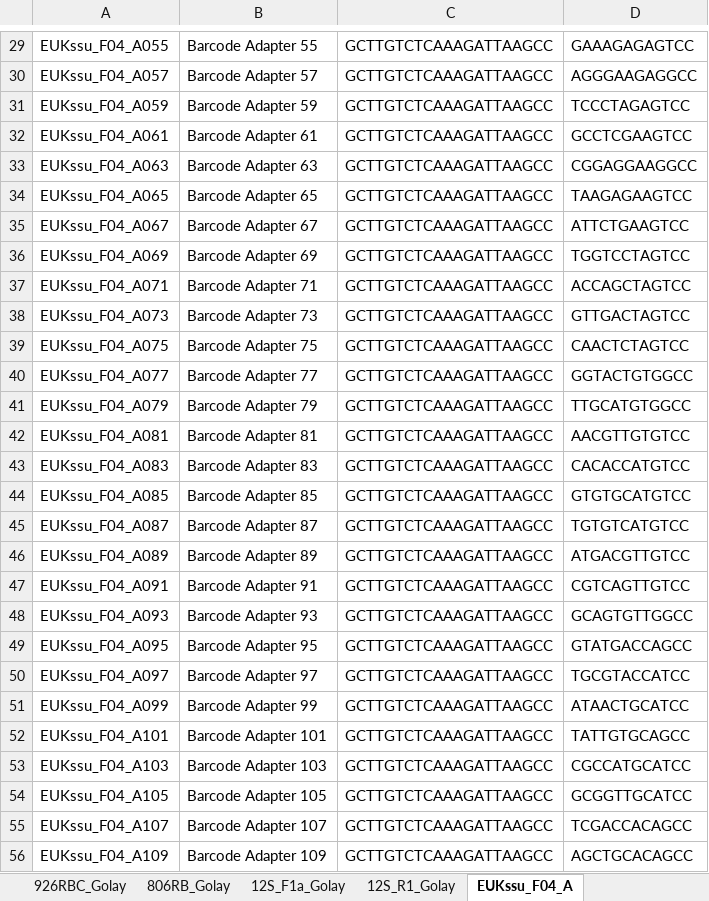
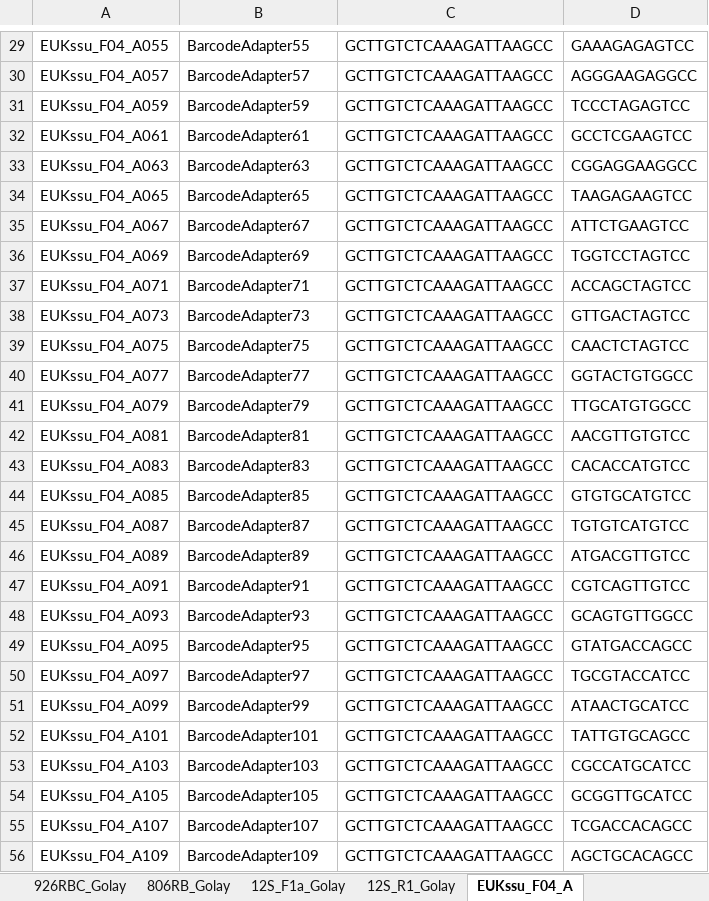
Before and after one commit to MolLabNIOZ/molecular_tools, an Excel workbook: mapping_file_creator/primer_lists.xlsx, sheet EUKssu_F04_A, drawn as a sheet; only a part is shown, gaps mark what is left out; values as stored, in another font and other column widths than the file's, no borders; the diff covers the shown part only; the diff names each change by its address in the sheet, - before the commit and + after, or states it on an @@ line.

```diff
--- a/mapping_file_creator/primer_lists.xlsx (sheet EUKssu_F04_A)
+++ b/mapping_file_creator/primer_lists.xlsx (sheet EUKssu_F04_A)
-B29: Barcode Adapter 55
+B29: BarcodeAdapter55
-B30: Barcode Adapter 57
+B30: BarcodeAdapter57
-B31: Barcode Adapter 59
+B31: BarcodeAdapter59
-B32: Barcode Adapter 61
+B32: BarcodeAdapter61
-B33: Barcode Adapter 63
+B33: BarcodeAdapter63
-B34: Barcode Adapter 65
+B34: BarcodeAdapter65
-B35: Barcode Adapter 67
+B35: BarcodeAdapter67
-B36: Barcode Adapter 69
+B36: BarcodeAdapter69
-B37: Barcode Adapter 71
+B37: BarcodeAdapter71
-B38: Barcode Adapter 73
+B38: BarcodeAdapter73
-B39: Barcode Adapter 75
+B39: BarcodeAdapter75
-B40: Barcode Adapter 77
+B40: BarcodeAdapter77
-B41: Barcode Adapter 79
+B41: BarcodeAdapter79
-B42: Barcode Adapter 81
+B42: BarcodeAdapter81
-B43: Barcode Adapter 83
+B43: BarcodeAdapter83
-B44: Barcode Adapter 85
+B44: BarcodeAdapter85
-B45: Barcode Adapter 87
+B45: BarcodeAdapter87
-B46: Barcode Adapter 89
+B46: BarcodeAdapter89
-B47: Barcode Adapter 91
+B47: BarcodeAdapter91
-B48: Barcode Adapter 93
+B48: BarcodeAdapter93
-B49: Barcode Adapter 95
+B49: BarcodeAdapter95
-B50: Barcode Adapter 97
+B50: BarcodeAdapter97
-B51: Barcode Adapter 99
+B51: BarcodeAdapter99
-B52: Barcode Adapter 101
+B52: BarcodeAdapter101
-B53: Barcode Adapter 103
+B53: BarcodeAdapter103
-B54: Barcode Adapter 105
+B54: BarcodeAdapter105
-B55: Barcode Adapter 107
+B55: BarcodeAdapter107
-B56: Barcode Adapter 109
+B56: BarcodeAdapter109
```
Also changed, not shown: 73 edited cells elsewhere in this sheet, sheet EUKssu_R22mod_A, other sheet tabs.
